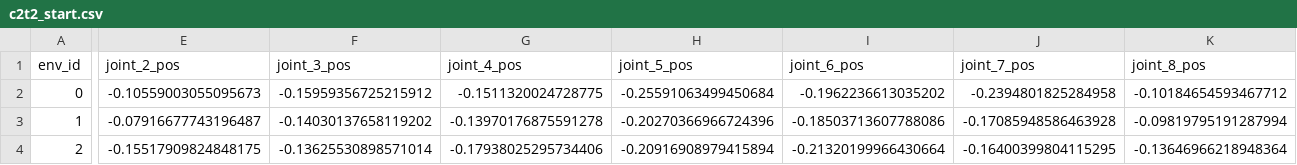
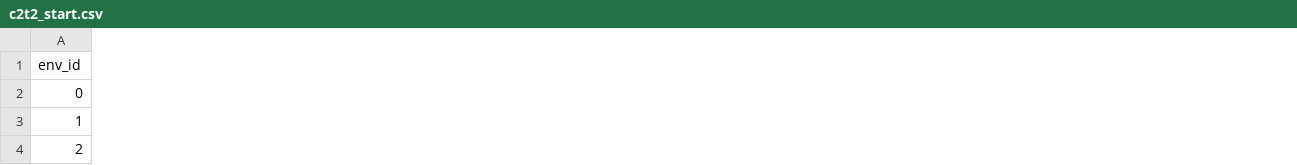
Before and after one commit to bentferrari/IRE_ARCGym, a CSV file: saved_states/c2t2_start.csv, drawn as a sheet; only a part is shown, gaps mark what is left out; the diff covers the shown part only; the diff names each change by its address in the sheet, - before the commit and + after, or states it on an @@ line.

```diff
--- a/saved_states/c2t2_start.csv
+++ b/saved_states/c2t2_start.csv
-column E (joint_2_pos), rows 2-4: -0.10559003055095673 | -0.07916677743196487 | -0.15517909824848175
-column F (joint_3_pos), rows 2-4: -0.15959356725215912 | -0.14030137658119202 | -0.13625530898571014
-column G (joint_4_pos), rows 2-4: -0.1511320024728775 | -0.13970176875591278 | -0.17938025295734406
-column H (joint_5_pos), rows 2-4: -0.25591063499450684 | -0.20270366966724396 | -0.20916908979415894
-column I (joint_6_pos), rows 2-4: -0.1962236613035202 | -0.18503713607788086 | -0.21320199966430664
-column J (joint_7_pos), rows 2-4: -0.2394801825284958 | -0.17085948586463928 | -0.16400399804115295
-column K (joint_8_pos), rows 2-4: -0.10184654593467712 | -0.09819795191287994 | -0.13646966218948364
```
Also changed, not shown: 6 removed columns and 50 edited cells elsewhere in this file, saved_states/c2t1_end.csv, saved_states/c2t1_start.csv, 7 other files.
